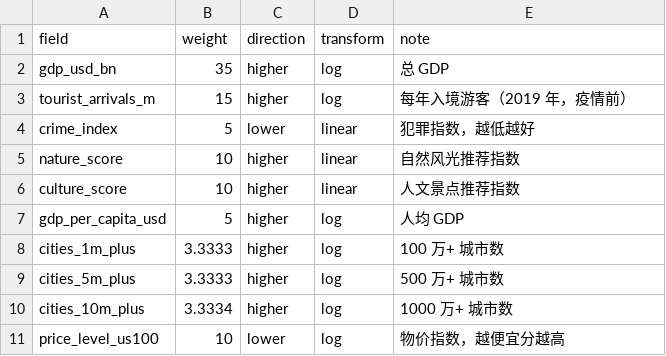
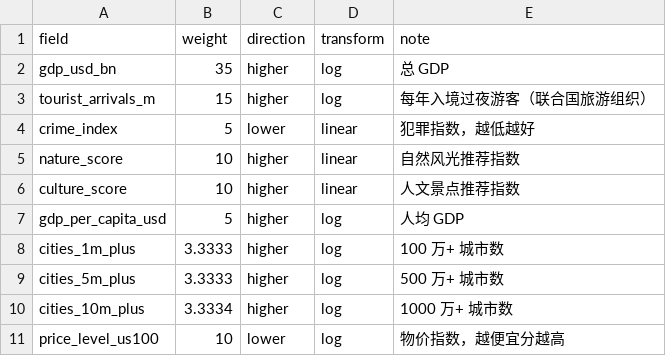
Before and after one commit to 3128065003xshi-bot/passport-real-ranking, a CSV file: data/raw/indicator_weights.csv, drawn as a sheet.

```diff
--- a/data/raw/indicator_weights.csv
+++ b/data/raw/indicator_weights.csv
@@ -2,3 +2,3 @@ field,weight,direction,transform,note
 gdp_usd_bn,35,higher,log,总 GDP
-tourist_arrivals_m,15,higher,log,每年入境游客（2019 年，疫情前）
+tourist_arrivals_m,15,higher,log,每年入境过夜游客（联合国旅游组织）
 crime_index,5,lower,linear,犯罪指数，越低越好
```
Also changed, not shown: data/processed/country_indicators.csv, data/processed/tourism_scores.csv, 3 other files.
